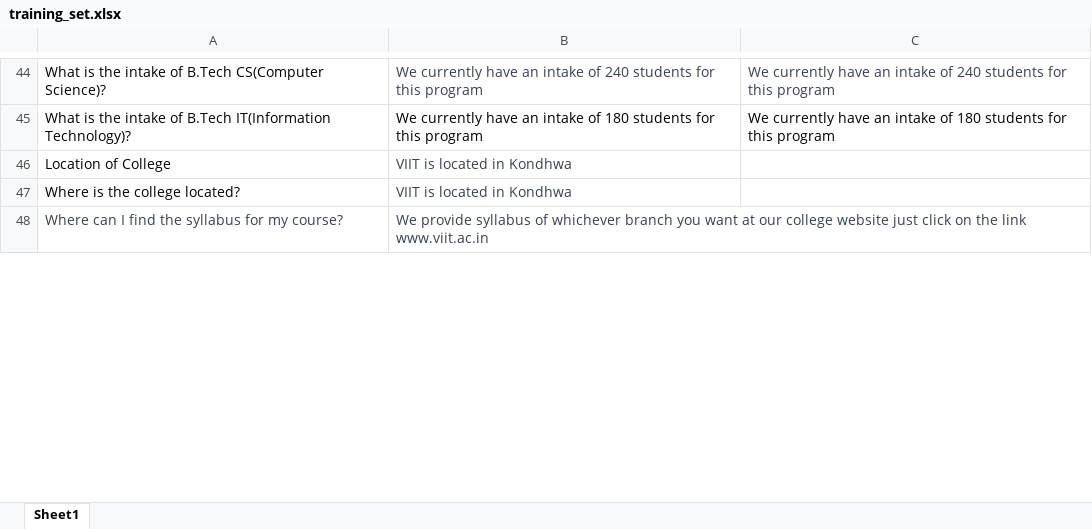
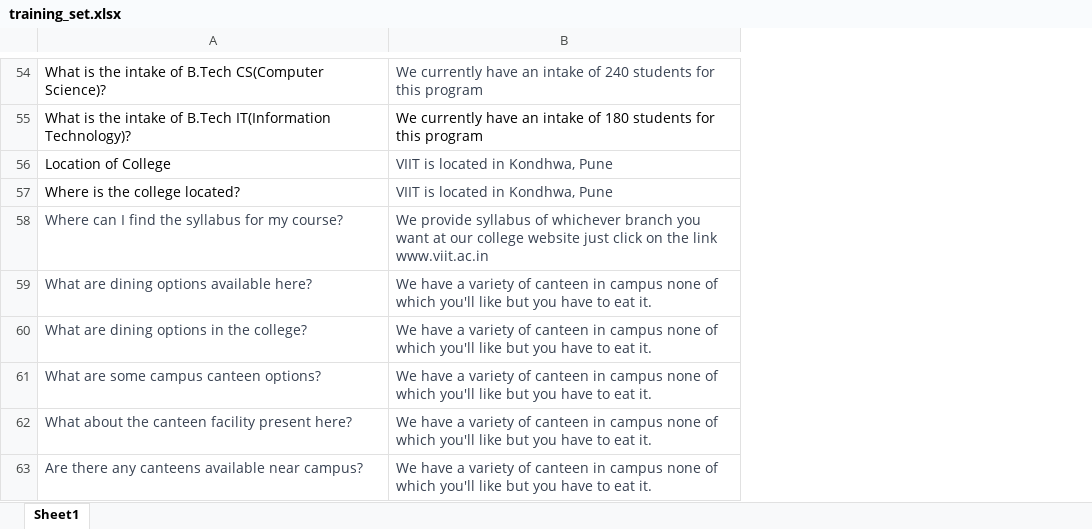
Before and after one commit to Krishna-gupta10/academic-enquiry-chatbot, an Excel workbook: backend/routes/training_set.xlsx, sheet Sheet1, drawn as a sheet; only a part is shown, gaps mark what is left out; values as stored, in another font and other column widths than the file's, no borders; removed rows and columns are numbered as before the commit, all else as after; the diff covers the shown part only; the diff names each change by its address in the sheet, - before the commit and + after, or states it on an @@ line.

```diff
--- a/backend/routes/training_set.xlsx (sheet Sheet1)
+++ b/backend/routes/training_set.xlsx (sheet Sheet1)
-column C, rows 44-45: We currently have an intake of 240 students for this program | We currently have an intake of 180 students for this program
-B56:B57: VIIT is located in Kondhwa
+B56:B57: VIIT is located in Kondhwa, Pune
+row 59: What are dining options available here? | We have a variety of canteen in campus none of which you'll like but you have to eat it.
+row 60: What are dining options in the college? | We have a variety of canteen in campus none of which you'll like but you have to eat it.
+row 61: What are some campus canteen options? | We have a variety of canteen in campus none of which you'll like but you have to eat it.
+row 62: What about the canteen facility present here? | We have a variety of canteen in campus none of which you'll like but you have to eat it.
+row 63: Are there any canteens available near campus? | We have a variety of canteen in campus none of which you'll like but you have to eat it.
```
Also changed, not shown: 58 added rows and 2 edited cells elsewhere in this sheet, 2 other files.
